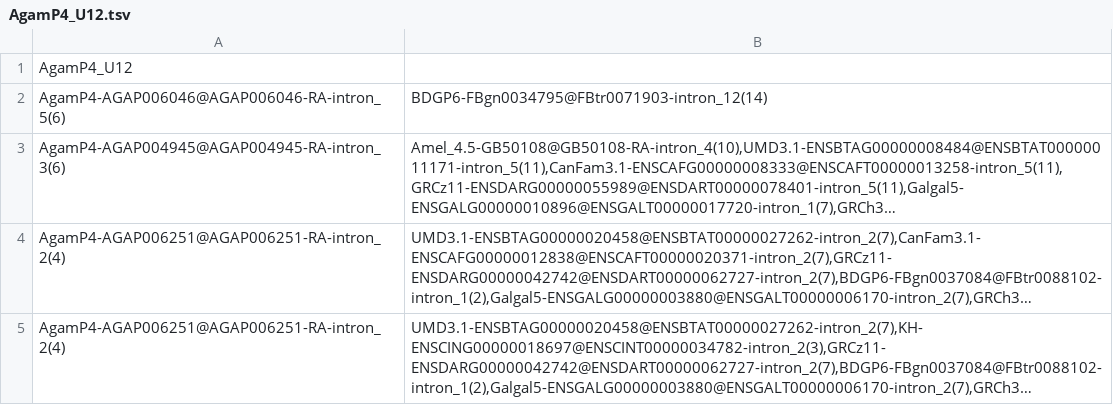
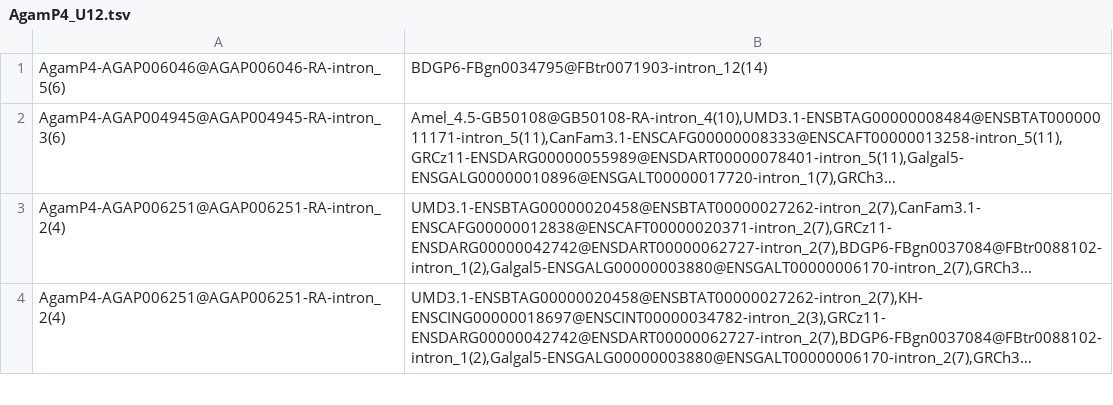
Before and after one commit to maboujudom/intron-length-comparator, a TSV file: ortholog_dictionary/AgamP4_U12.tsv, drawn as a sheet; only a part is shown; long unchanged cells end in …; the diff names each change by its address in the sheet, - before the commit and + after, or states it on an @@ line.

```diff
--- a/ortholog_dictionary/AgamP4_U12.tsv
+++ b/ortholog_dictionary/AgamP4_U12.tsv
-row 1: AgamP4_U12
```
Also changed, not shown: ortholog_dictionary/TAIR10_U12.tsv, 4 other files.
